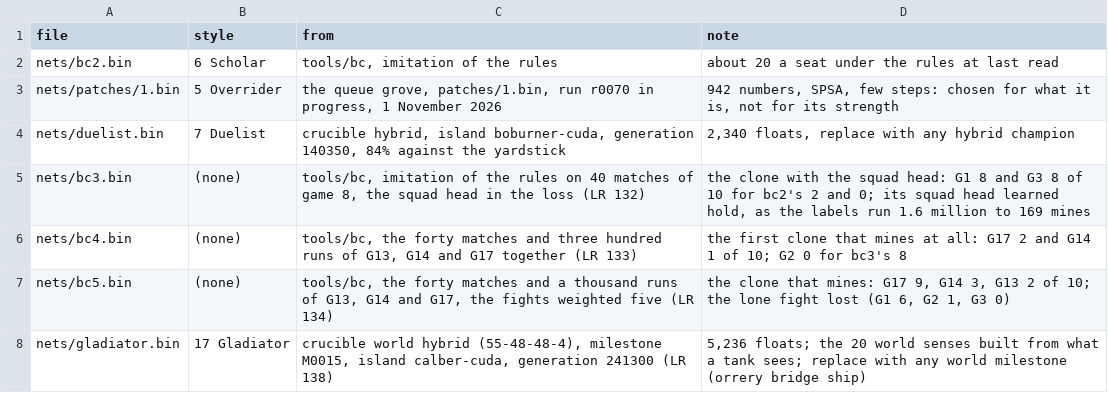
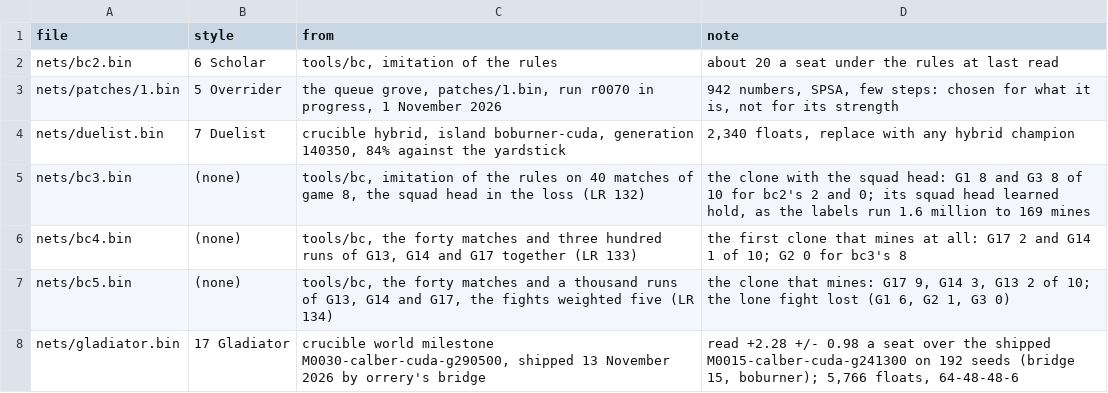
Before and after one commit to treadcore/treadcore, a TSV file: nets/styles.tsv, drawn as a sheet.

Commit message:
Gladiator: M0030-calber-cuda-g290500 ships as style 17, crucible's world champion in every fight
Read +2.28 +/- 0.98 a seat over the shipped M0015-calber-cuda-g241300 on 192 seeds (bridge 15, boburner).
Shipped by orrery's bridge (tools/bridge.py ship), from QUEUE/crucible-world-hybrid-forest-nav/milestones.

```diff
--- a/nets/styles.tsv
+++ b/nets/styles.tsv
@@ -7,2 +7,2 @@ nets/bc4.bin	(none)	tools/bc, the forty matches and three hundred runs of G13, G
 nets/bc5.bin	(none)	tools/bc, the forty matches and a thousand runs of G13, G14 and G17, the fights weighted five (LR 134)	the clone that mines: G17 9, G14 3, G13 2 of 10; the lone fight lost (G1 6, G2 1, G3 0)
-nets/gladiator.bin	17 Gladiator	crucible world hybrid (55-48-48-4), milestone M0015, island calber-cuda, generation 241300 (LR 138)	5,236 floats; the 20 world senses built from what a tank sees; replace with any world milestone (orrery bridge ship)
+nets/gladiator.bin	17 Gladiator	crucible world milestone M0030-calber-cuda-g290500, shipped 13 November 2026 by orrery's bridge	read +2.28 +/- 0.98 a seat over the shipped M0015-calber-cuda-g241300 on 192 seeds (bridge 15, boburner); 5,766 floats, 64-48-48-6
```
Also changed, not shown: 1 other file.
